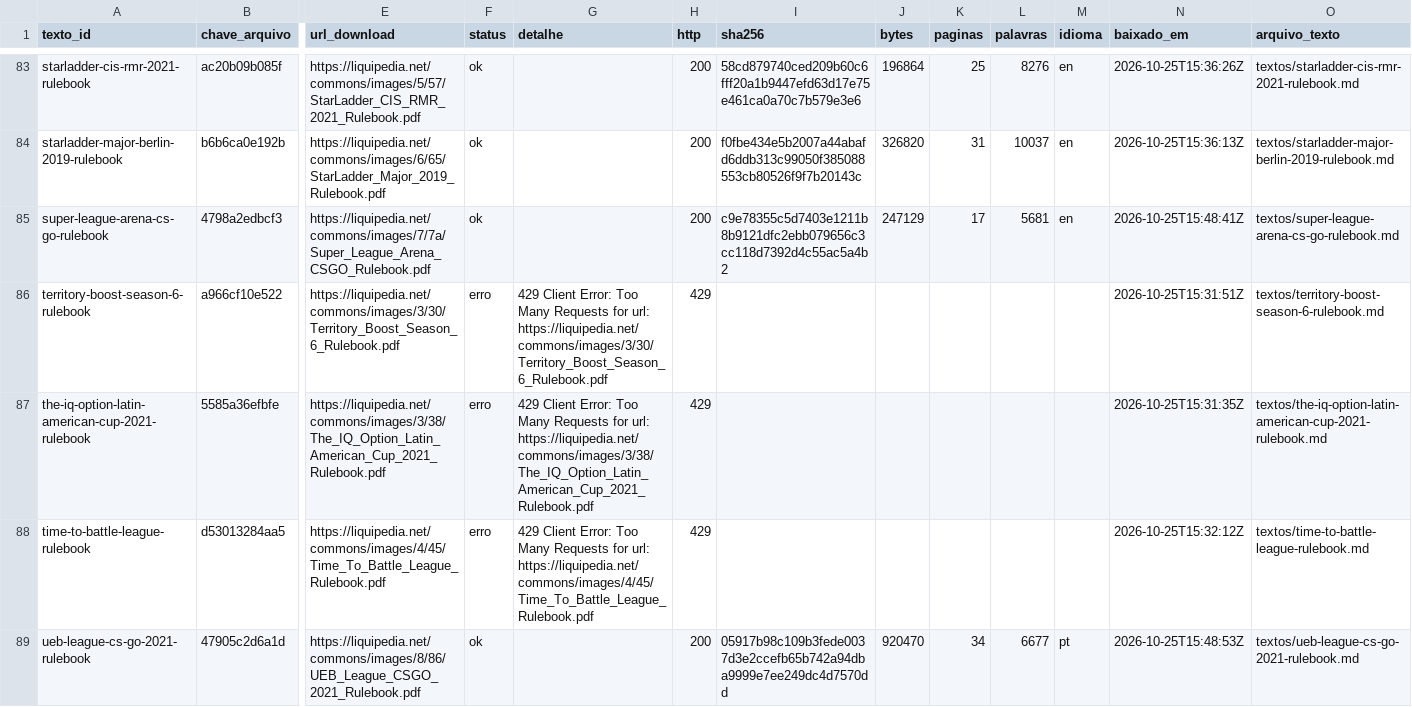
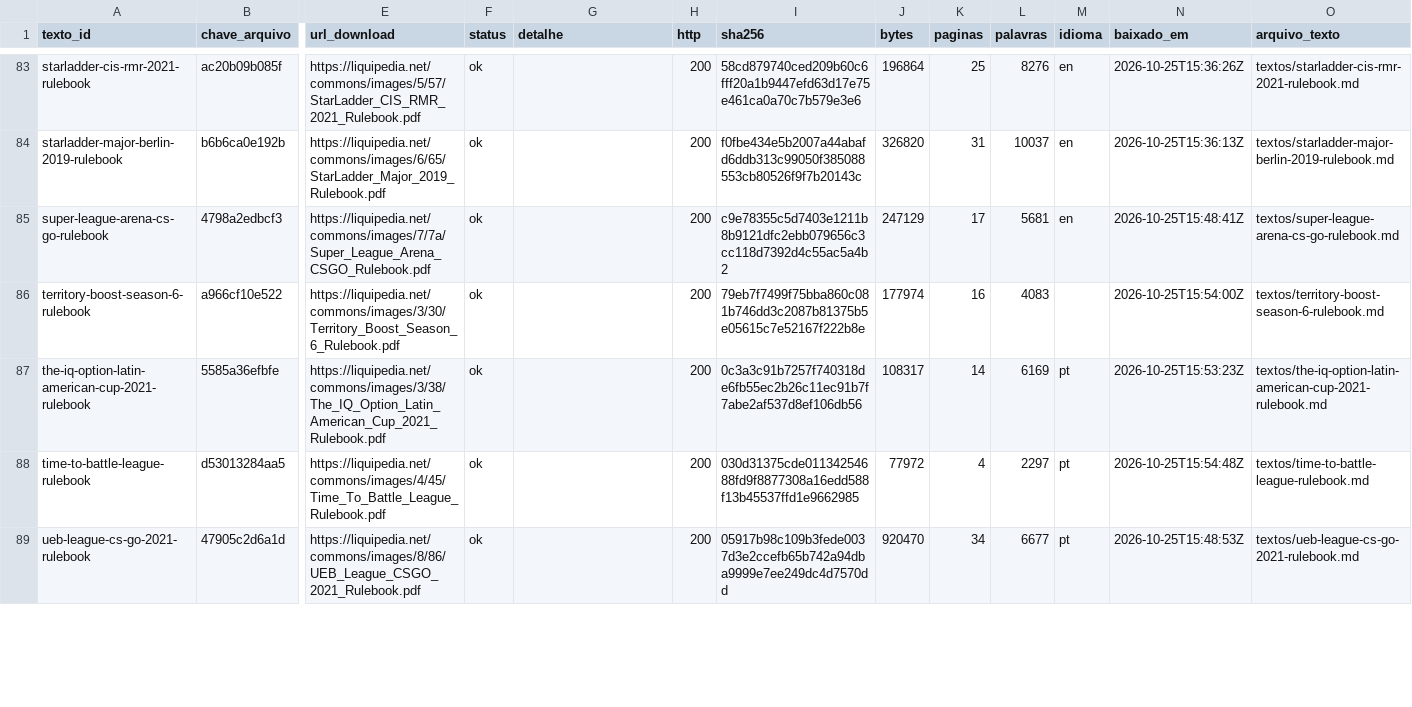
Before and after one commit to vitoriaveig/cs2-esports-regras, a CSV file: manifest.csv, drawn as a sheet; only a part is shown, gaps mark what is left out; the diff covers the shown part only; the diff names each change by its address in the sheet, - before the commit and + after, or states it on an @@ line.

```diff
--- a/manifest.csv
+++ b/manifest.csv
-F86:F88 (status): erro
+F86:F88 (status): ok
-G86 (detalhe): 429 Client Error: Too Many Requests for url: https://liquipedia.net/commons/images/3/30/Territory_Boost_Season_6_Rulebook.pdf
+G86 (detalhe): (empty)
-H86:H88 (http): 429
+H86:H88 (http): 200
-I86 (sha256): (empty)
+I86 (sha256): 79eb7f7499f75bba860c081b746dd3c2087b81375b5e05615c7e52167f222b8e
-J86 (bytes): (empty)
+J86 (bytes): 177974
-K86 (paginas): (empty)
+K86 (paginas): 16
-L86 (palavras): (empty)
+L86 (palavras): 4083
-N86 (baixado_em): 2026-10-25T15:31:51Z
+N86 (baixado_em): 2026-10-25T15:54:00Z
-G87 (detalhe): 429 Client Error: Too Many Requests for url: https://liquipedia.net/commons/images/3/38/The_IQ_Option_Latin_American_Cup_2021_Rulebook.pdf
+G87 (detalhe): (empty)
-I87 (sha256): (empty)
+I87 (sha256): 0c3a3c91b7257f740318de6fb55ec2b26c11ec91b7f7abe2af537d8ef106db56
-J87 (bytes): (empty)
+J87 (bytes): 108317
-K87 (paginas): (empty)
+K87 (paginas): 14
-L87 (palavras): (empty)
+L87 (palavras): 6169
-M87:M88 (idioma): (empty)
+M87:M88 (idioma): pt
-N87 (baixado_em): 2026-10-25T15:31:35Z
+N87 (baixado_em): 2026-10-25T15:53:23Z
-G88 (detalhe): 429 Client Error: Too Many Requests for url: https://liquipedia.net/commons/images/4/45/Time_To_Battle_League_Rulebook.pdf
+G88 (detalhe): (empty)
-I88 (sha256): (empty)
+I88 (sha256): 030d31375cde01134254688fd9f8877308a16edd588f13b45537ffd1e9662985
-J88 (bytes): (empty)
+J88 (bytes): 77972
-K88 (paginas): (empty)
+K88 (paginas): 4
-L88 (palavras): (empty)
+L88 (palavras): 2297
-N88 (baixado_em): 2026-10-25T15:32:12Z
+N88 (baixado_em): 2026-10-25T15:54:48Z
```
Also changed, not shown: 151 edited cells elsewhere in this file, 34 other files.
